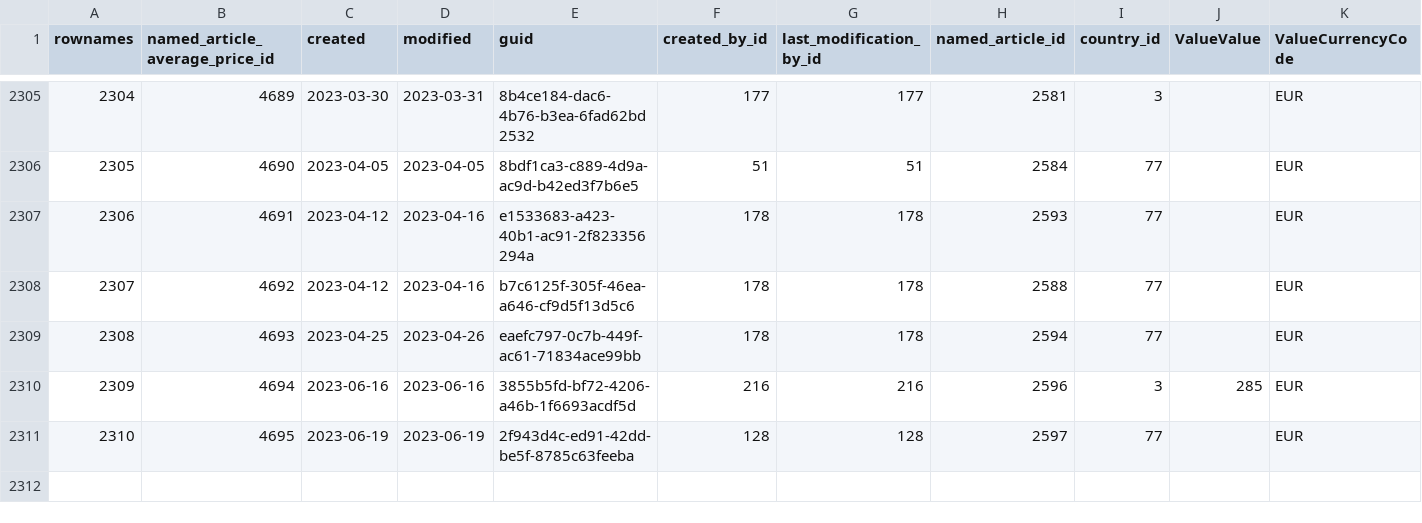
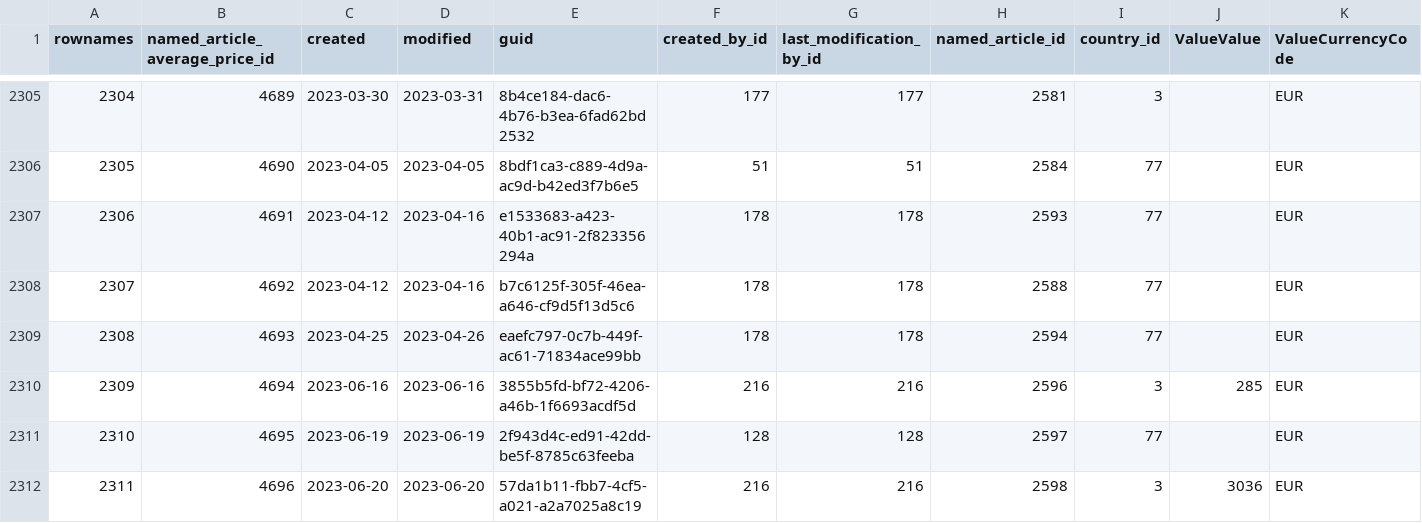
Before and after one commit to s-balandine/typology-dump, a CSV file: data/named_article_average_prices.csv, drawn as a sheet; only a part is shown, gaps mark what is left out; the diff names each change by its address in the sheet, - before the commit and + after, or states it on an @@ line.

```diff
--- a/data/named_article_average_prices.csv
+++ b/data/named_article_average_prices.csv
+row 2312: 2311 | 4696 | 2023-06-20 | 2023-06-20 | 57da1b11-fbb7-4cf5-a021-a2a7025a8c19 | 216 | 216 | 2598 | 3 | 3036 | EUR
```
Also changed, not shown: data/axe1_analytical_sections.csv, data/contributions.csv, 16 other files.
